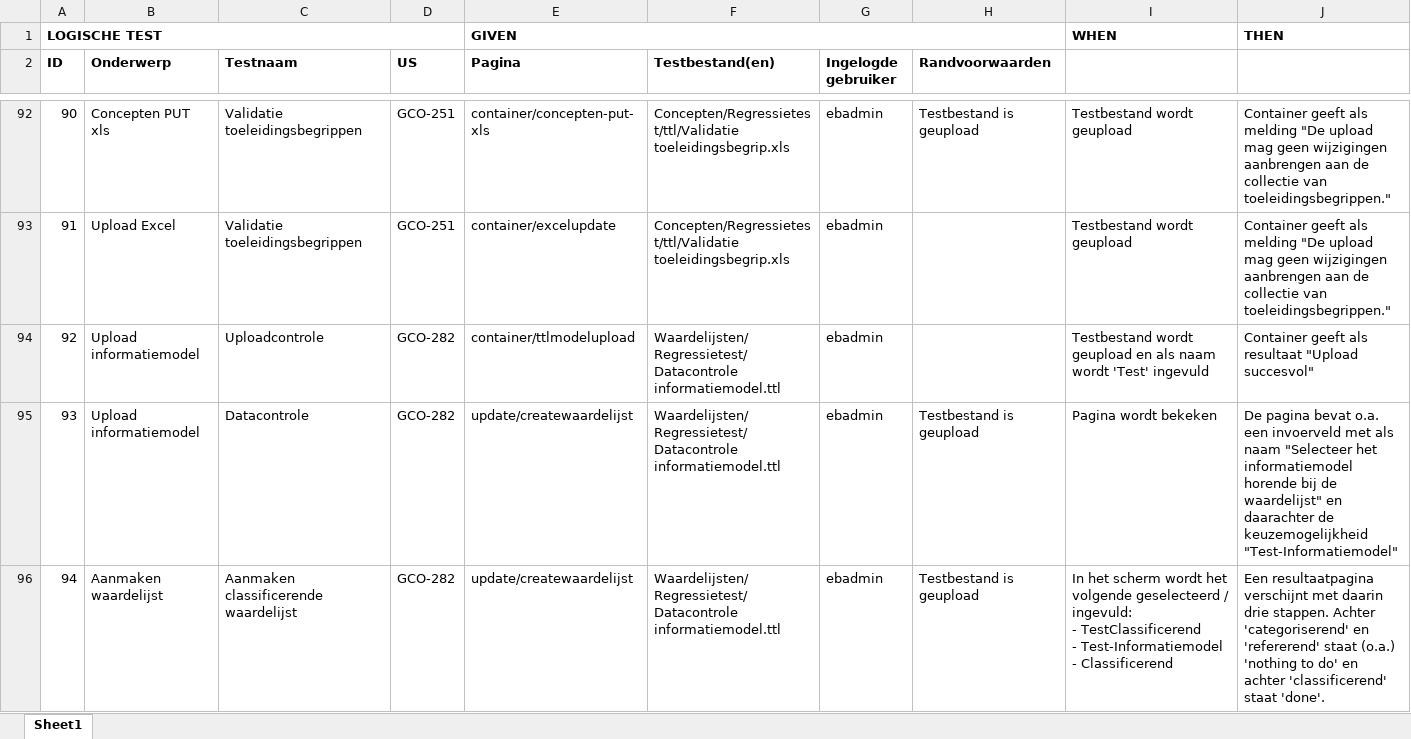
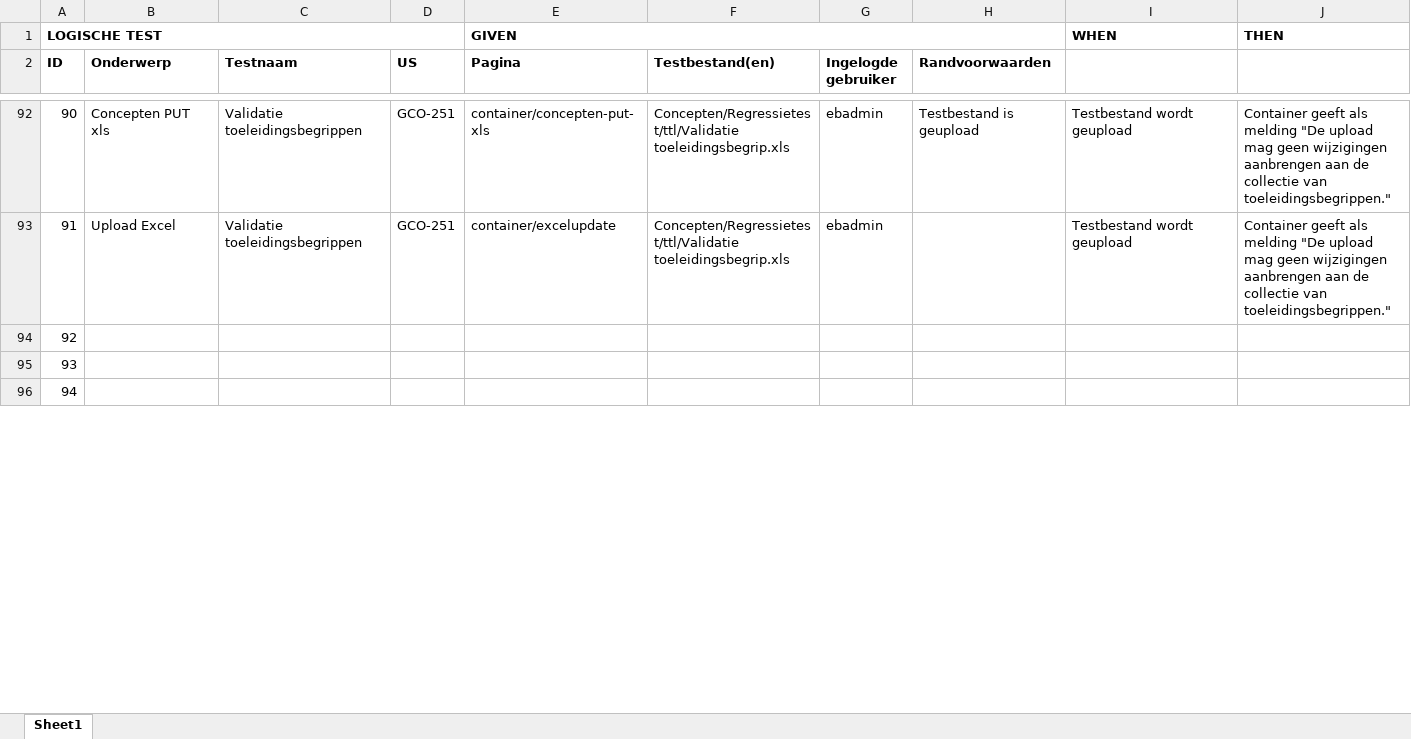
Before and after one commit to bp4mc2/bp4mc2, an Excel workbook: catalogusdata/Logische testen Catalogus.xlsx, sheet Sheet1, drawn as a sheet; only a part is shown, gaps mark what is left out; values as stored, in another font and other column widths than the file's, no borders; ↵ is a line break in a cell; the diff covers the shown part only; the diff names each change by its address in the sheet, - before the commit and + after, or states it on an @@ line.

Commit message:
Verdere update nav verplaatsing waardelijsten naar /dsov2

```diff
--- a/catalogusdata/Logische testen Catalogus.xlsx (sheet Sheet1)
+++ b/catalogusdata/Logische testen Catalogus.xlsx (sheet Sheet1)
-B94:B95 (Onderwerp): Upload informatiemodel
+B94:B95 (Onderwerp): (empty)
-C94 (Testnaam): Uploadcontrole
+C94 (Testnaam): (empty)
-D94:D96 (US): GCO-282
+D94:D96 (US): (empty)
-E94 (Pagina): container/ttlmodelupload
+E94 (Pagina): (empty)
-F94:F96 (Testbestand(en)): Waardelijsten/Regressietest/Datacontrole informatiemodel.ttl
+F94:F96 (Testbestand(en)): (empty)
-G94:G96 (Ingelogde gebruiker): ebadmin
+G94:G96 (Ingelogde gebruiker): (empty)
-I94: Testbestand wordt geupload en als naam wordt 'Test' ingevuld
+I94: (empty)
-J94: Container geeft als resultaat "Upload succesvol"
+J94: (empty)
-C95 (Testnaam): Datacontrole
+C95 (Testnaam): (empty)
-E95:E96 (Pagina): update/createwaardelijst
+E95:E96 (Pagina): (empty)
-H95:H96 (Randvoorwaarden): Testbestand is geupload
+H95:H96 (Randvoorwaarden): (empty)
-I95: Pagina wordt bekeken
+I95: (empty)
-J95: De pagina bevat o.a. een invoerveld met als naam "Selecteer het informatiemodel horende bij de waardelijst" en daarachter de keuzemogelijkheid "Test-Informatiemodel"
+J95: (empty)
-B96 (Onderwerp): Aanmaken waardelijst
+B96 (Onderwerp): (empty)
-C96 (Testnaam): Aanmaken classificerende waardelijst
+C96 (Testnaam): (empty)
-I96: In het scherm wordt het volgende geselecteerd / ingevuld: ↵ - TestClassificerend ↵ - Test-Informatiemodel ↵ - Classificerend
+I96: (empty)
-J96: Een resultaatpagina verschijnt met daarin drie stappen. Achter 'categoriserend' en 'refererend' staat (o.a.) 'nothing to do' en achter 'classificerend' staat 'done'.
+J96: (empty)
```
Also changed, not shown: 18 edited cells elsewhere in this sheet, 10 other files.
